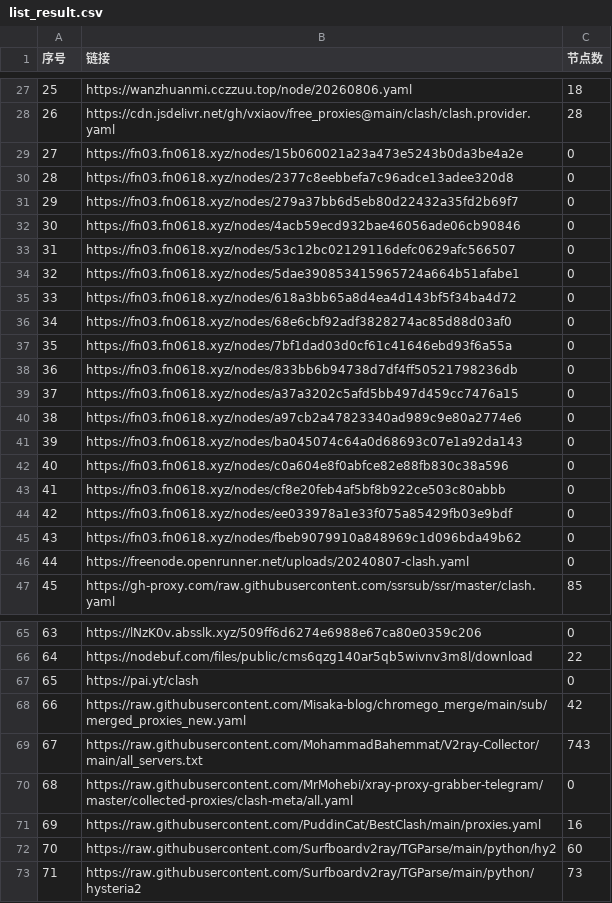
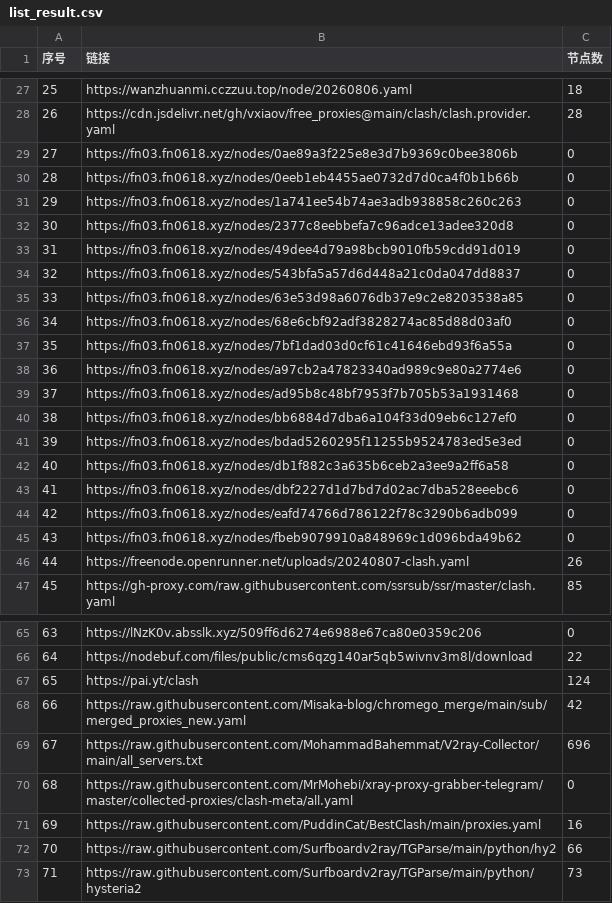
Before and after one commit to yffs118/clashcode, a CSV file: list_result.csv, drawn as a sheet; only a part is shown, gaps mark what is left out; the diff covers the shown part only.

```diff
--- a/list_result.csv
+++ b/list_result.csv
@@ -28,20 +28,20 @@
 26,https://cdn.jsdelivr.net/gh/vxiaov/free_proxies@main/clash/clash.provider.yaml,28
-27,https://fn03.fn0618.xyz/nodes/15b060021a23a473e5243b0da3be4a2e,0
-28,https://fn03.fn0618.xyz/nodes/2377c8eebbefa7c96adce13adee320d8,0
-29,https://fn03.fn0618.xyz/nodes/279a37bb6d5eb80d22432a35fd2b69f7,0
-30,https://fn03.fn0618.xyz/nodes/4acb59ecd932bae46056ade06cb90846,0
-31,https://fn03.fn0618.xyz/nodes/53c12bc02129116defc0629afc566507,0
-32,https://fn03.fn0618.xyz/nodes/5dae390853415965724a664b51afabe1,0
-33,https://fn03.fn0618.xyz/nodes/618a3bb65a8d4ea4d143bf5f34ba4d72,0
+27,https://fn03.fn0618.xyz/nodes/0ae89a3f225e8e3d7b9369c0bee3806b,0
+28,https://fn03.fn0618.xyz/nodes/0eeb1eb4455ae0732d7d0ca4f0b1b66b,0
+29,https://fn03.fn0618.xyz/nodes/1a741ee54b74ae3adb938858c260c263,0
+30,https://fn03.fn0618.xyz/nodes/2377c8eebbefa7c96adce13adee320d8,0
+31,https://fn03.fn0618.xyz/nodes/49dee4d79a98bcb9010fb59cdd91d019,0
+32,https://fn03.fn0618.xyz/nodes/543bfa5a57d6d448a21c0da047dd8837,0
+33,https://fn03.fn0618.xyz/nodes/63e53d98a6076db37e9c2e8203538a85,0
 34,https://fn03.fn0618.xyz/nodes/68e6cbf92adf3828274ac85d88d03af0,0
 35,https://fn03.fn0618.xyz/nodes/7bf1dad03d0cf61c41646ebd93f6a55a,0
-36,https://fn03.fn0618.xyz/nodes/833bb6b94738d7df4ff50521798236db,0
-37,https://fn03.fn0618.xyz/nodes/a37a3202c5afd5bb497d459cc7476a15,0
-38,https://fn03.fn0618.xyz/nodes/a97cb2a47823340ad989c9e80a2774e6,0
-39,https://fn03.fn0618.xyz/nodes/ba045074c64a0d68693c07e1a92da143,0
-40,https://fn03.fn0618.xyz/nodes/c0a604e8f0abfce82e88fb830c38a596,0
-41,https://fn03.fn0618.xyz/nodes/cf8e20feb4af5bf8b922ce503c80abbb,0
-42,https://fn03.fn0618.xyz/nodes/ee033978a1e33f075a85429fb03e9bdf,0
+36,https://fn03.fn0618.xyz/nodes/a97cb2a47823340ad989c9e80a2774e6,0
+37,https://fn03.fn0618.xyz/nodes/ad95b8c48bf7953f7b705b53a1931468,0
+38,https://fn03.fn0618.xyz/nodes/bb6884d7dba6a104f33d09eb6c127ef0,0
+39,https://fn03.fn0618.xyz/nodes/bdad5260295f11255b9524783ed5e3ed,0
+40,https://fn03.fn0618.xyz/nodes/db1f882c3a635b6ceb2a3ee9a2ff6a58,0
+41,https://fn03.fn0618.xyz/nodes/dbf2227d1d7bd7d02ac7dba528eeebc6,0
+42,https://fn03.fn0618.xyz/nodes/eafd74766d786122f78c3290b6adb099,0
 43,https://fn03.fn0618.xyz/nodes/fbeb9079910a848969c1d096bda49b62,0
-44,https://freenode.openrunner.net/uploads/20240807-clash.yaml,0
+44,https://freenode.openrunner.net/uploads/20240807-clash.yaml,26
 45,https://gh-proxy.com/raw.githubusercontent.com/ssrsub/ssr/master/clash.yaml,85
@@ -66,8 +66,8 @@
 64,https://nodebuf.com/files/public/cms6qzg140ar5qb5wivnv3m8l/download,22
-65,https://pai.yt/clash,0
+65,https://pai.yt/clash,124
 66,https://raw.githubusercontent.com/Misaka-blog/chromego_merge/main/sub/merged_proxies_new.yaml,42
-67,https://raw.githubusercontent.com/MohammadBahemmat/V2ray-Collector/main/all_servers.txt,743
+67,https://raw.githubusercontent.com/MohammadBahemmat/V2ray-Collector/main/all_servers.txt,696
 68,https://raw.githubusercontent.com/MrMohebi/xray-proxy-grabber-telegram/master/collected-proxies/clash-meta/all.yaml,0
 69,https://raw.githubusercontent.com/PuddinCat/BestClash/main/proxies.yaml,16
-70,https://raw.githubusercontent.com/Surfboardv2ray/TGParse/main/python/hy2,60
+70,https://raw.githubusercontent.com/Surfboardv2ray/TGParse/main/python/hy2,66
 71,https://raw.githubusercontent.com/Surfboardv2ray/TGParse/main/python/hysteria2,73
```
Also changed, not shown: 4 edited cells elsewhere in this file, 39 other files.
